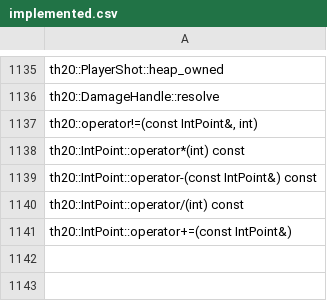
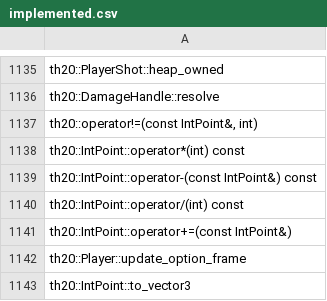
Before and after one commit to N0zoM1z0/th20, a CSV file: config/implemented.csv, drawn as a sheet; only a part is shown, gaps mark what is left out; the diff names each change by its address in the sheet, - before the commit and + after, or states it on an @@ line.

```diff
--- a/config/implemented.csv
+++ b/config/implemented.csv
+row 1142: th20::Player::update_option_frame
+row 1143: th20::IntPoint::to_vector3
```
Also changed, not shown: config/matches.csv, config/reccmp-functions.csv, 14 other files.
